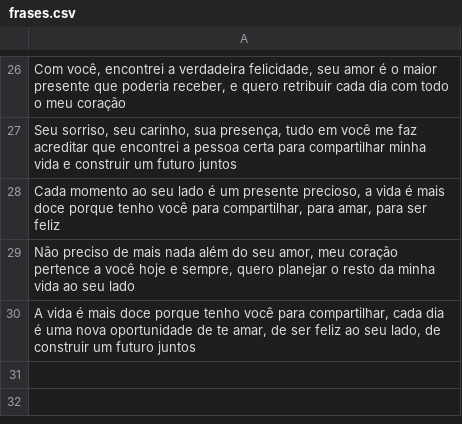
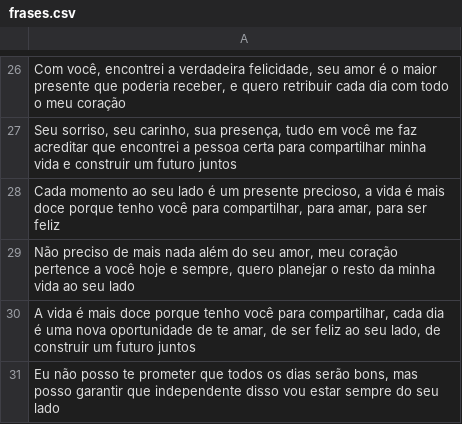
Before and after one commit to odirlei-assis/mykitty, a CSV file: arquivos/frases.csv, drawn as a sheet; only a part is shown, gaps mark what is left out.

Commit message:
criacao da branch

```diff
--- a/arquivos/frases.csv
+++ b/arquivos/frases.csv
@@ -30 +30,2 @@ Não preciso de mais nada além do seu amor, meu coração pertence a você hoje
 A vida é mais doce porque tenho você para compartilhar, cada dia é uma nova oportunidade de te amar, de ser feliz ao seu lado, de construir um futuro juntos;
+Eu não posso te prometer que todos os dias serão bons, mas posso garantir que independente disso vou estar sempre do seu lado;
```
